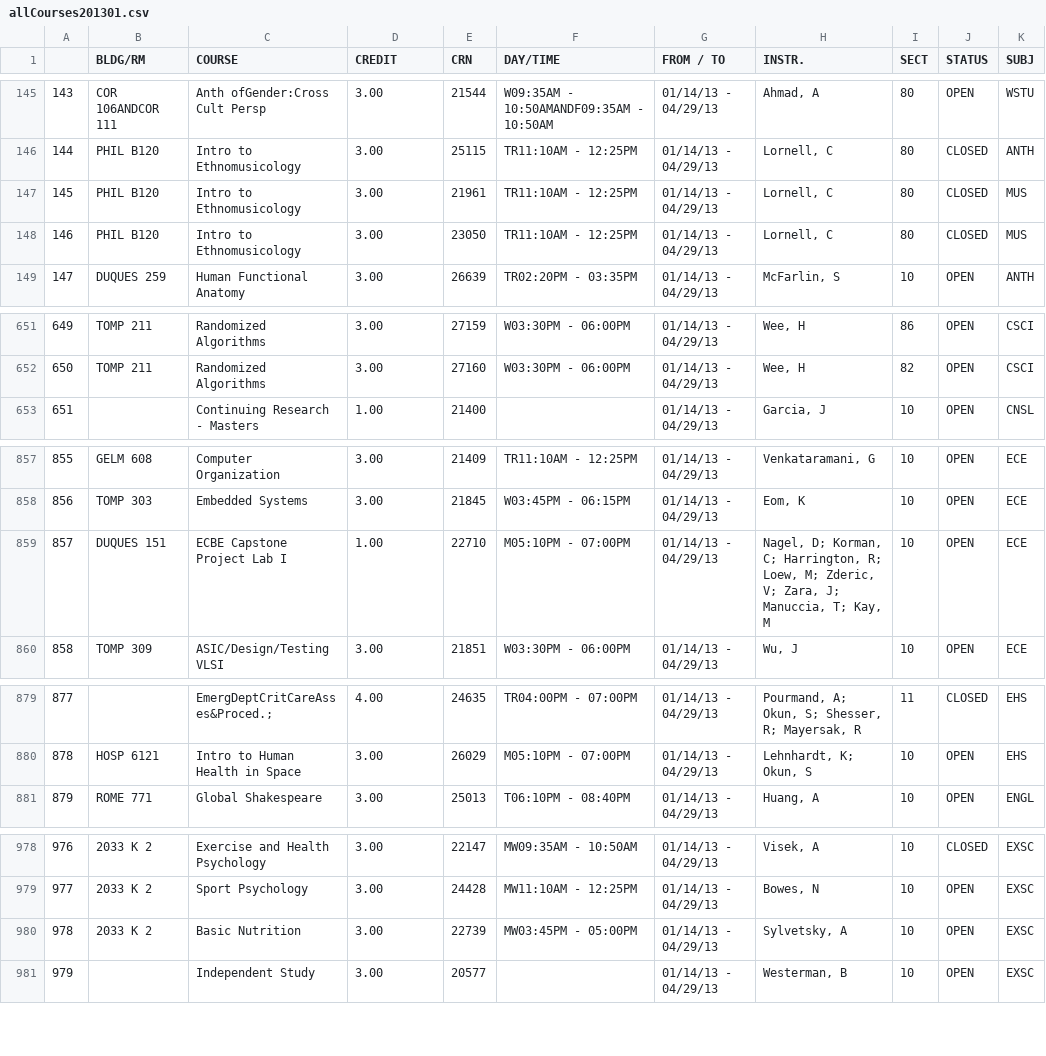
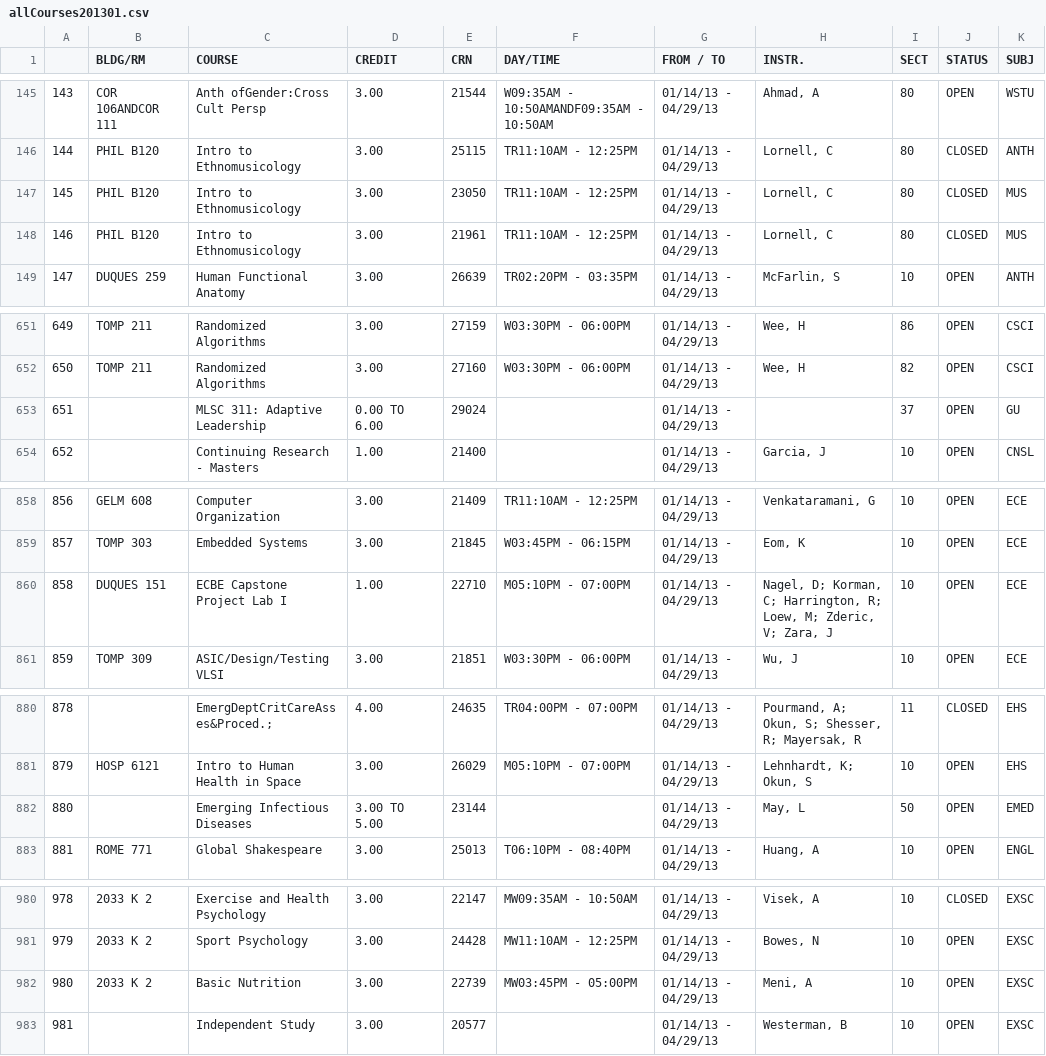
Before and after one commit to DerrickStuckey/gwu-course-scraper, a CSV file: allCourses201301.csv, drawn as a sheet; only a part is shown, gaps mark what is left out; addresses are those after the commit; the diff covers the shown part only; the diff names each change by its address in the sheet, - before the commit and + after, or states it on an @@ line.

```diff
--- a/allCourses201301.csv
+++ b/allCourses201301.csv
@@ column A renumbered from row 147 down @@
@@ row 147 moved to row 148: 146 @@
+row 653: 651 |  | MLSC 311: Adaptive Leadership | 0.00 TO 6.00 | 29024 |  | 01/14/13 - 04/29/13 |  | 37 | OPEN | GU
-H860 (INSTR.): …V; Zara, J; Manuccia, T; Kay, M
+H860 (INSTR.): …V; Zara, J
+row 882: 880 |  | Emerging Infectious Diseases | 3.00 TO 5.00 | 23144 |  | 01/14/13 - 04/29/13 | May, L | 50 | OPEN | EMED
-H982 (INSTR.): Sylvetsky, A
+H982 (INSTR.): Meni, A
```
Also changed, not shown: 3 moved rows and 1 edited cell elsewhere in this file, allCourses201401.csv, 1 other file.
